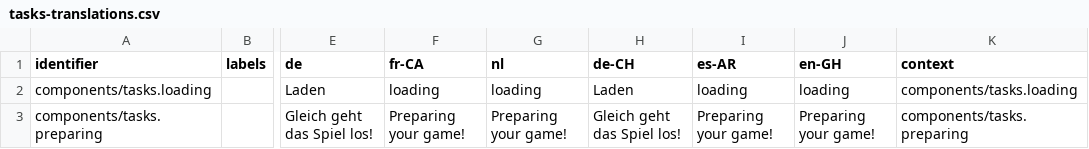
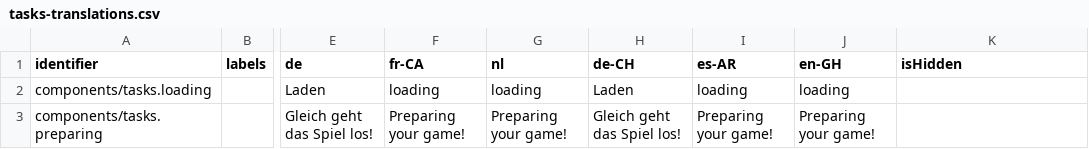
Before and after one commit to levante-framework/levante_translations, a CSV file: translations/dashboard/tasks-translations.csv, drawn as a sheet; only a part is shown, gaps mark what is left out; the diff names each change by its address in the sheet, - before the commit and + after, or states it on an @@ line.

Commit message:
New translations translations/dashboard/tasks-translations.csv (bundle: 26)

```diff
--- a/translations/dashboard/tasks-translations.csv
+++ b/translations/dashboard/tasks-translations.csv
-K1: context
+K1: isHidden
-K2 (isHidden): components/tasks.loading
+K2 (isHidden): (empty)
-K3 (isHidden): components/tasks.preparing
+K3 (isHidden): (empty)
```
